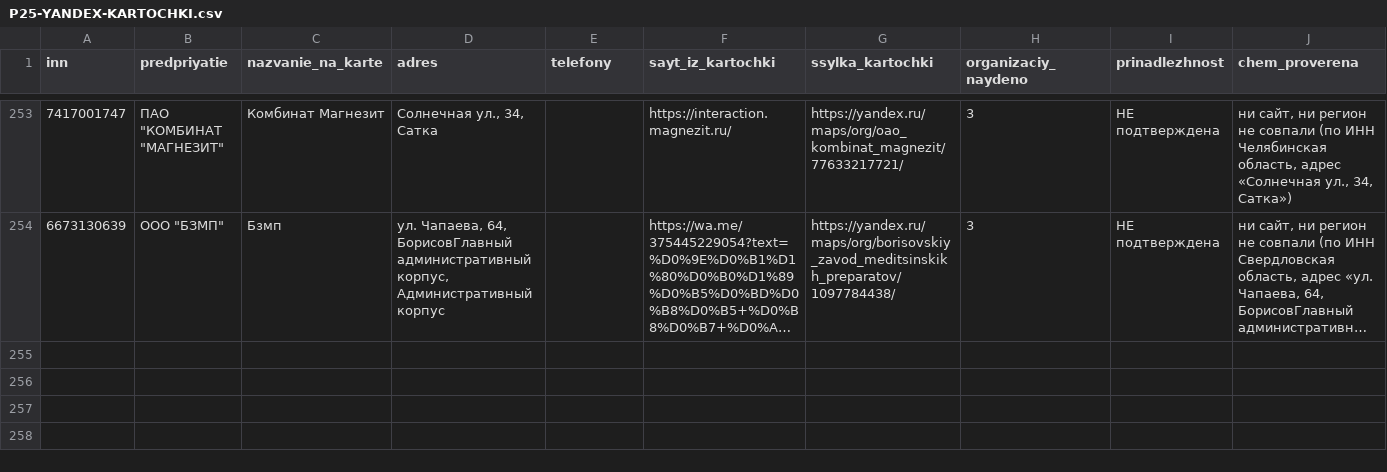
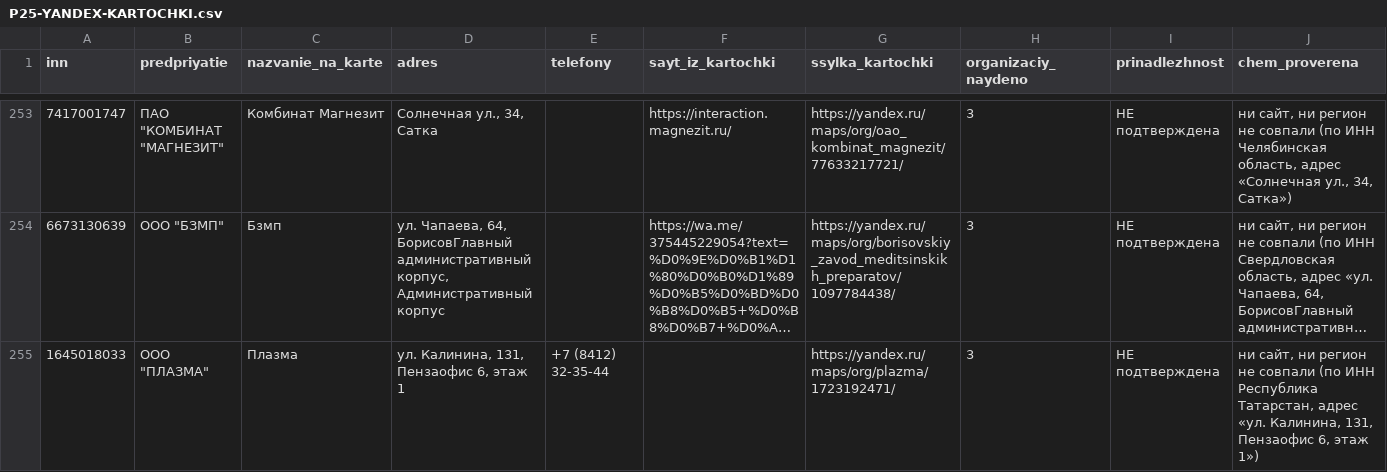
Before and after one commit to kirillrand4-alt/avto, a CSV file: seo-texts/engineers-lens/P25-YANDEX-KARTOCHKI.csv, drawn as a sheet; only a part is shown, gaps mark what is left out; long unchanged cells end in …; the diff names each change by its address in the sheet, - before the commit and + after, or states it on an @@ line.

```diff
--- a/seo-texts/engineers-lens/P25-YANDEX-KARTOCHKI.csv
+++ b/seo-texts/engineers-lens/P25-YANDEX-KARTOCHKI.csv
+row 255: 1645018033 | ООО "ПЛАЗМА" | Плазма | ул. Калинина, 131, Пензаофис 6, этаж 1 | +7 (8412) 32-35-44 |  | https://yandex.ru/maps/org/plazma/1723192471/ | 3 | НЕ подтверждена | ни сайт, ни регион не совпали (по ИНН Республика Татарстан, адрес «ул. Калинина, 131, Пензаофис 6, этаж 1»)
```
Also changed, not shown: seo-texts/engineers-lens/P25-yandex-kartochki-zhurnal.csv, 2 other files.
